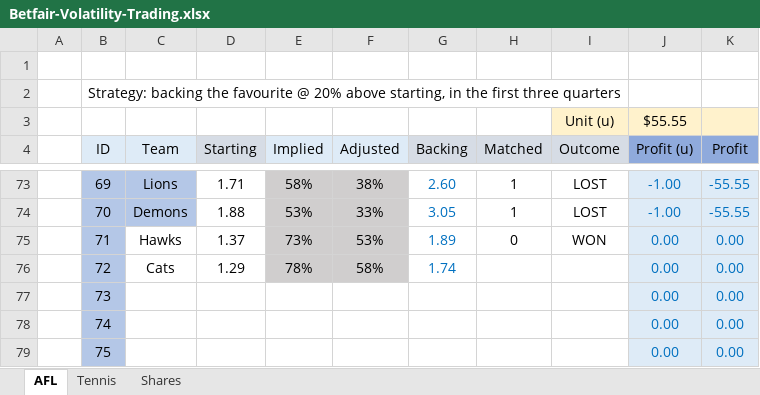
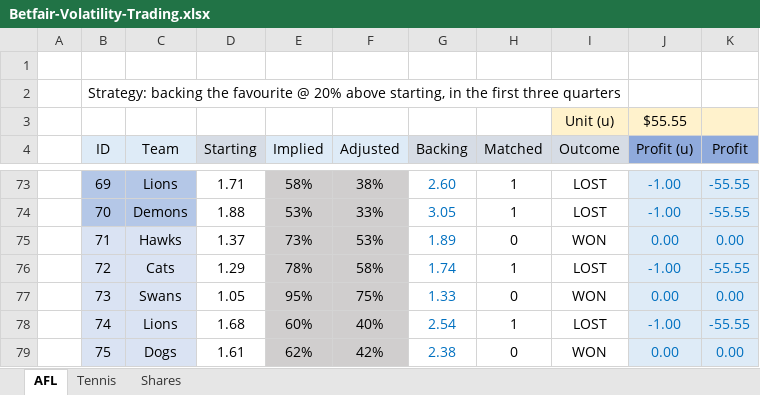
Before and after one commit to zazwaz12/BetfairExcel, an Excel workbook: Betfair-Volatility-Trading.xlsx, sheet AFL, drawn as a sheet; only a part is shown, gaps mark what is left out; values as stored, in another font and other column widths than the file's, no borders; the diff covers the shown part only; the diff names each change by its address in the sheet, - before the commit and + after, or states it on an @@ line.

```diff
--- a/Betfair-Volatility-Trading.xlsx (sheet AFL)
+++ b/Betfair-Volatility-Trading.xlsx (sheet AFL)
-B75:B79 fill: #B4C7E7
+B75:B79 fill: #DAE3F3
-C75:C79 fill: none
+C75:C79 fill: #DAE3F3
-H76 (Matched): (empty)
+H76 (Matched): 1
-I76 (Outcome): (empty)
+I76 (Outcome): LOST
-J76 (Profit (u)): 0.00
+J76 (Profit (u)): -1.00
-K76 (Profit): 0.00
+K76 (Profit): -55.55
-C77 (Team): (empty)
+C77 (Team): Swans
-D77 (Starting): (empty)
+D77 (Starting): 1.05
-E77 (Implied): (empty)
+E77 (Implied): 95%
-E77:F79 fill: none
+E77:F79 fill: #D0CECE
-F77 (Adjusted): (empty)
+F77 (Adjusted): 75%
-G77 (Backing): (empty)
+G77 (Backing): 1.33
-H77 (Matched): (empty)
+H77 (Matched): 0
-I77 (Outcome): (empty)
+I77 (Outcome): WON
-C78 (Team): (empty)
+C78 (Team): Lions
-D78 (Starting): (empty)
+D78 (Starting): 1.68
-E78 (Implied): (empty)
+E78 (Implied): 60%
-F78 (Adjusted): (empty)
+F78 (Adjusted): 40%
-G78 (Backing): (empty)
+G78 (Backing): 2.54
-H78 (Matched): (empty)
+H78 (Matched): 1
-I78 (Outcome): (empty)
+I78 (Outcome): LOST
-J78 (Profit (u)): 0.00
+J78 (Profit (u)): -1.00
-K78 (Profit): 0.00
+K78 (Profit): -55.55
-C79 (Team): (empty)
+C79 (Team): Dogs
-D79 (Starting): (empty)
+D79 (Starting): 1.61
-E79 (Implied): (empty)
+E79 (Implied): 62%
-F79 (Adjusted): (empty)
+F79 (Adjusted): 42%
-G79 (Backing): (empty)
+G79 (Backing): 2.38
-H79 (Matched): (empty)
+H79 (Matched): 0
-I79 (Outcome): (empty)
+I79 (Outcome): WON
```
Also changed, not shown: 1 added row, 14 edited cells and cell formats elsewhere in this sheet, sheet Tennis.
